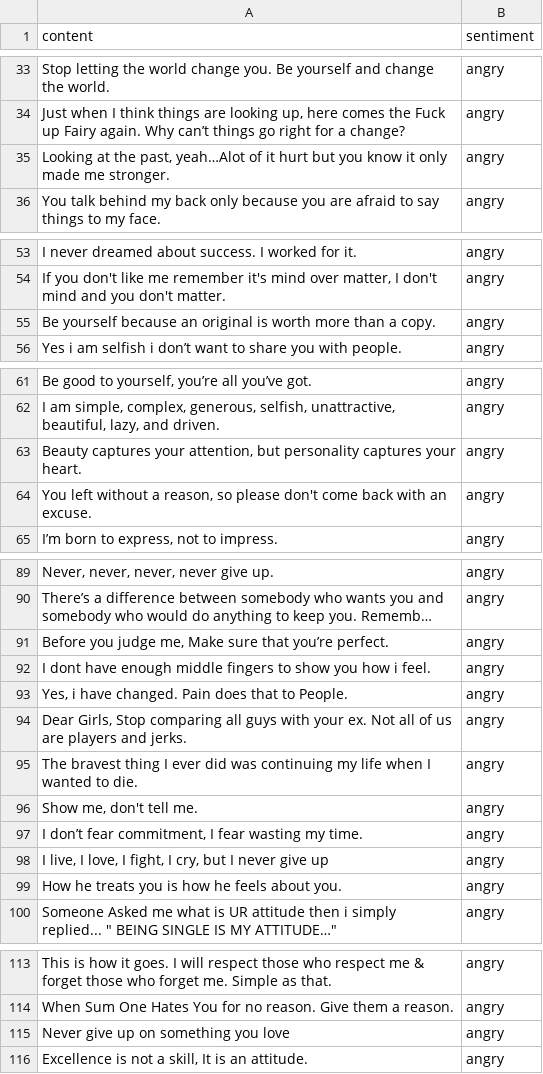
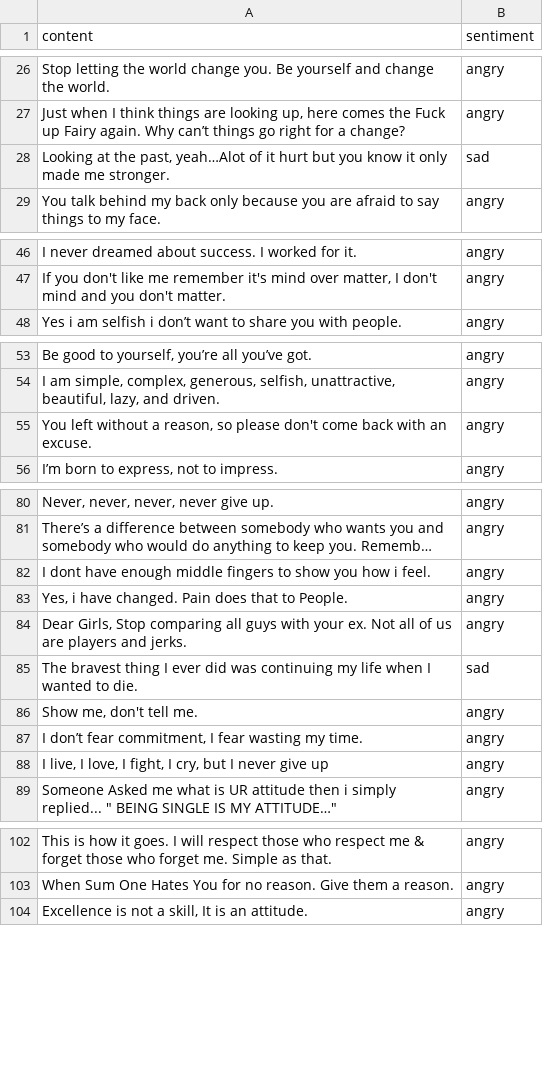
Before and after one commit to ChrisNiekler/NLP, a CSV file: emotion_angry.csv, drawn as a sheet; only a part is shown, gaps mark what is left out; long unchanged cells end in …; removed rows and columns are numbered as before the commit, all else as after; the diff covers the shown part only; the diff names each change by its address in the sheet, - before the commit and + after, or states it on an @@ line.

Commit message:
add 4th sentiment and relabel some instances

```diff
--- a/emotion_angry.csv
+++ b/emotion_angry.csv
-B28 (sentiment): angry
+B28 (sentiment): sad
-row 55: Be yourself because an original is worth more than a copy. | angry
-row 63: Beauty captures your attention, but personality captures your heart. | angry
-row 91: Before you judge me, Make sure that you’re perfect. | angry
-B85 (sentiment): angry
+B85 (sentiment): sad
-row 99: How he treats you is how he feels about you. | angry
-row 115: Never give up on something you love | angry
```
Also changed, not shown: 7 removed rows and 5 edited cells elsewhere in this file.
